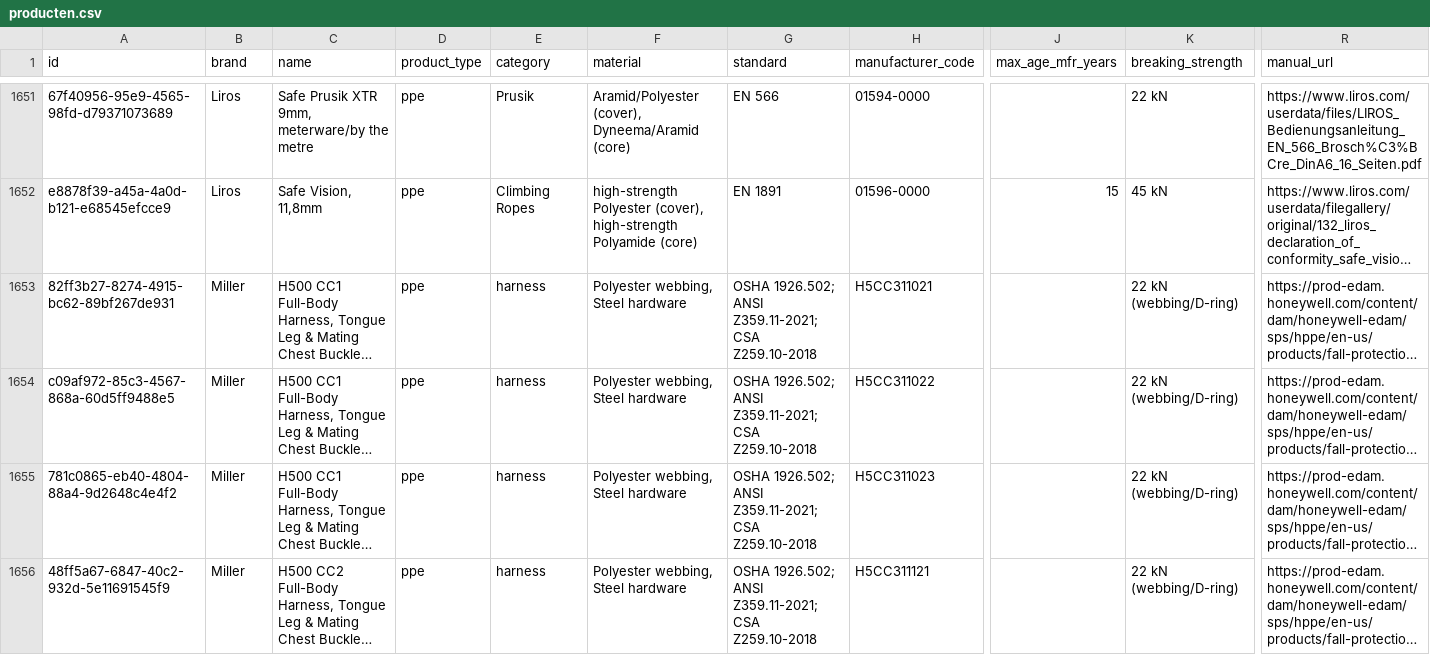
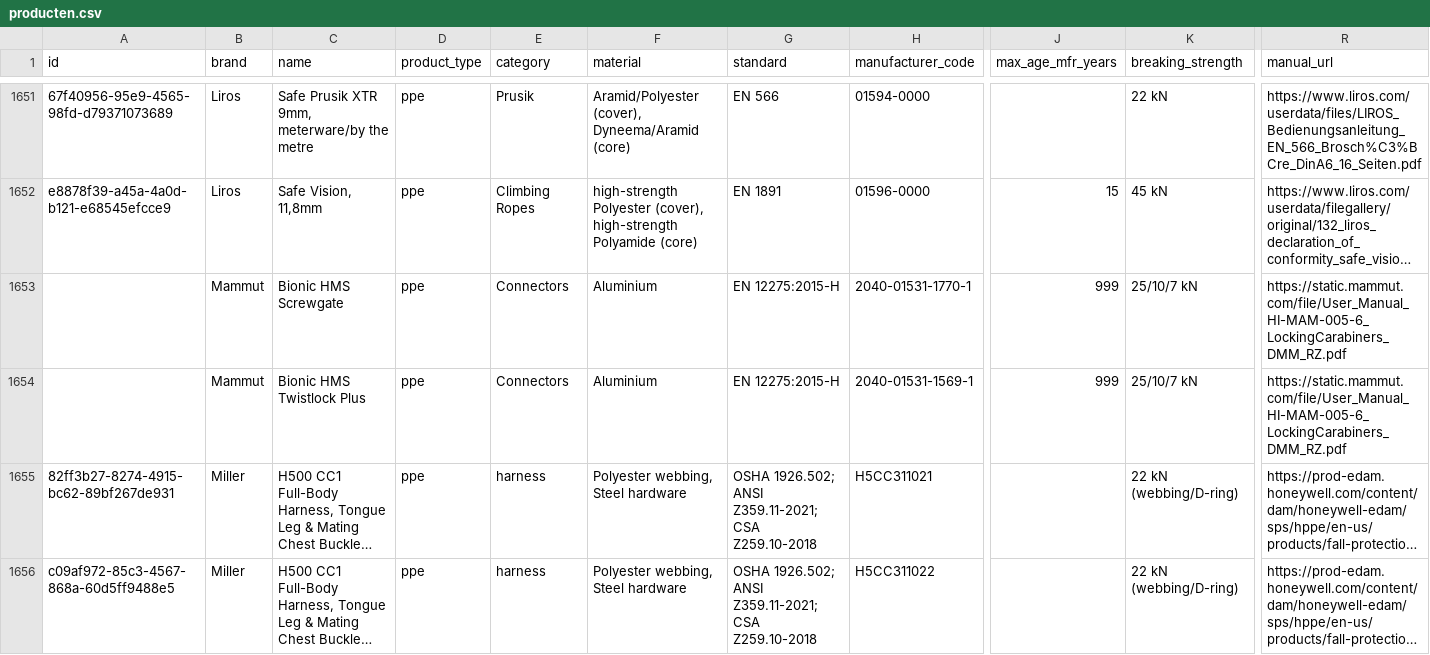
Before and after one commit to Gearonimo-app/gearonimo, a CSV file: catalog/producten.csv, drawn as a sheet; only a part is shown, gaps mark what is left out; the shorter side is filled out with more unchanged rows; long unchanged cells end in …; rows hold the shown columns only; the diff names each change by its address in the sheet, - before the commit and + after, or states it on an @@ line.

```diff
--- a/catalog/producten.csv
+++ b/catalog/producten.csv
+row 1653:  | Mammut | Bionic HMS Screwgate | ppe | Connectors | Aluminium | EN 12275:2015-H | 2040-01531-1770-1 | 999 | 25/10/7 kN | https://static.mammut.com/file/User_Manual_HI-MAM-005-6_LockingCarabiners_DMM_RZ.pdf
+row 1654:  | Mammut | Bionic HMS Twistlock Plus | ppe | Connectors | Aluminium | EN 12275:2015-H | 2040-01531-1569-1 | 999 | 25/10/7 kN | https://static.mammut.com/file/User_Manual_HI-MAM-005-6_LockingCarabiners_DMM_RZ.pdf
```
